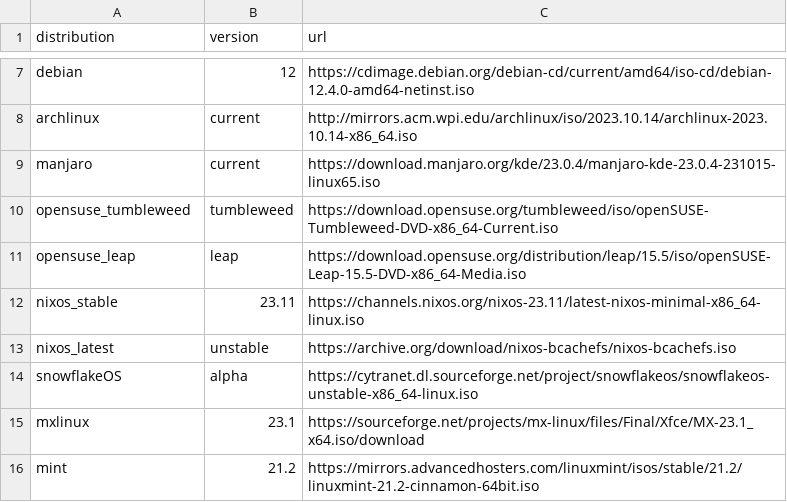
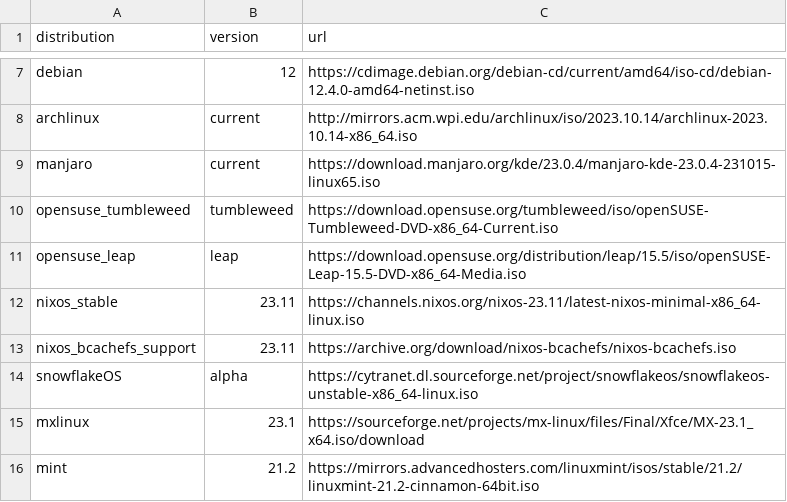
Before and after one commit to soltros/distro-downloader.sh, a CSV file: distros.csv, drawn as a sheet; only a part is shown, gaps mark what is left out.

Commit message:
Update distros.csv

```diff
--- a/distros.csv
+++ b/distros.csv
@@ -12,3 +12,3 @@ opensuse_leap,leap,https://download.opensuse.org/distribution/leap/15.5/iso/open
 nixos_stable,23.11,https://channels.nixos.org/nixos-23.11/latest-nixos-minimal-x86_64-linux.iso
-nixos_latest,unstable,https://archive.org/download/nixos-bcachefs/nixos-bcachefs.iso
+nixos_bcachefs_support,23.11,https://archive.org/download/nixos-bcachefs/nixos-bcachefs.iso
 snowflakeOS,alpha,https://cytranet.dl.sourceforge.net/project/snowflakeos/snowflakeos-unstable-x86_64-linux.iso
```
